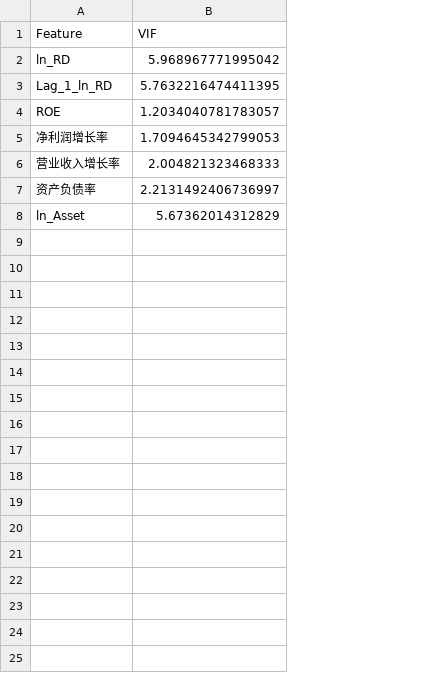
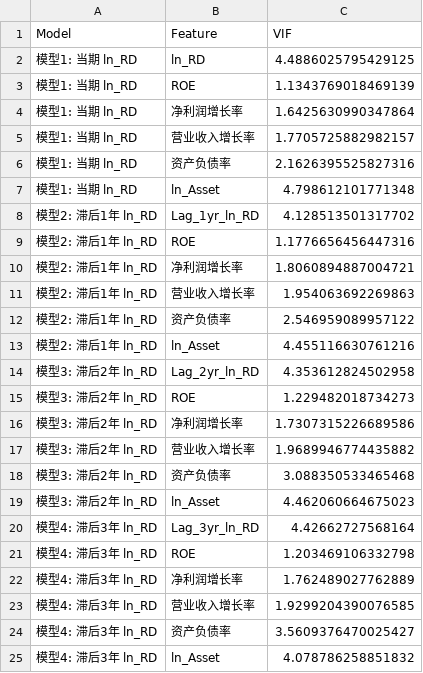
Before and after one commit to Liesy/InnoValue, a CSV file: processed_data/vif_results.csv, drawn as a sheet; removed rows and columns are numbered as before the commit, all else as after; the diff names each change by its address in the sheet, - before the commit and + after, or states it on an @@ line.

Commit message:
fix: add p-values to Pearson matrix & per-model VIF groups
- Fix column name bug: Lag_1_ln_RD → Lag_1yr_ln_RD (was causing KeyError)
- Add scipy.stats.pearsonr p-value computation for all variable pairs
- Output starred lower-triangle matrix (*** p<0.01, ** p<0.05, * p<0.1)
- Split VIF into per-model groups matching actual regression specs,
  fixing spurious VIF>40 from mixing collinear current/lag variables
- All 4 model groups now show max VIF=4.80 (well below threshold 10)
- Update docs/5 with full p-value matrix, per-pair analysis, conclusions
- Update README: add 07 script to pipeline, scipy to deps, new findings
- New outputs: correlation_pvalues.csv, correlation_with_stars.csv

```diff
--- a/processed_data/vif_results.csv
+++ b/processed_data/vif_results.csv
+column A (Model), rows 2-7: all 模型1: 当期 ln_RD
-C2 (VIF): 5.968967771995042
+C2 (VIF): 4.4886025795429125
-row 3: Lag_1_ln_RD | 5.7632216474411395
-C3 (VIF): 1.2034040781783057
+C3 (VIF): 1.1343769018469139
-C4 (VIF): 1.7094645342799053
+C4 (VIF): 1.6425630990347864
-C5 (VIF): 2.004821323468333
+C5 (VIF): 1.7705725882982157
-C6 (VIF): 2.2131492406736997
+C6 (VIF): 2.1626395525827316
-C7 (VIF): 5.67362014312829
+C7 (VIF): 4.798612101771348
+row 8: 模型2: 滞后1年 ln_RD | Lag_1yr_ln_RD | 4.128513501317702
+row 9: 模型2: 滞后1年 ln_RD | ROE | 1.1776656456447316
+row 10: 模型2: 滞后1年 ln_RD | 净利润增长率 | 1.8060894887004721
+row 11: 模型2: 滞后1年 ln_RD | 营业收入增长率 | 1.954063692269863
+row 12: 模型2: 滞后1年 ln_RD | 资产负债率 | 2.546959089957122
+row 13: 模型2: 滞后1年 ln_RD | ln_Asset | 4.455116630761216
+row 14: 模型3: 滞后2年 ln_RD | Lag_2yr_ln_RD | 4.353612824502958
+row 15: 模型3: 滞后2年 ln_RD | ROE | 1.229482018734273
+row 16: 模型3: 滞后2年 ln_RD | 净利润增长率 | 1.7307315226689586
+row 17: 模型3: 滞后2年 ln_RD | 营业收入增长率 | 1.9689946774435882
+row 18: 模型3: 滞后2年 ln_RD | 资产负债率 | 3.088350533465468
+row 19: 模型3: 滞后2年 ln_RD | ln_Asset | 4.462060664675023
+row 20: 模型4: 滞后3年 ln_RD | Lag_3yr_ln_RD | 4.42662727568164
+row 21: 模型4: 滞后3年 ln_RD | ROE | 1.203469106332798
+row 22: 模型4: 滞后3年 ln_RD | 净利润增长率 | 1.762489027762889
+row 23: 模型4: 滞后3年 ln_RD | 营业收入增长率 | 1.9299204390076585
+row 24: 模型4: 滞后3年 ln_RD | 资产负债率 | 3.5609376470025427
+row 25: 模型4: 滞后3年 ln_RD | ln_Asset | 4.078786258851832
```
Also changed, not shown: processed_data/correlation_matrix.csv, 5 other files.
